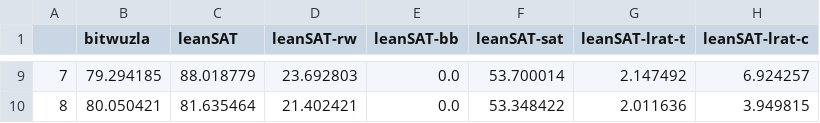
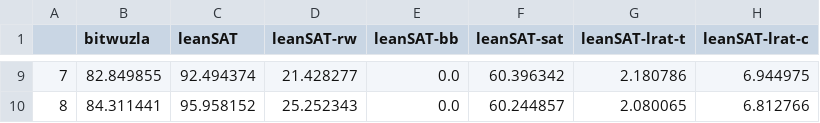
Before and after one commit to opencompl/lean-mlir, a CSV file: bv-evaluation/raw-data/bvw4_ch2_1DeMorgan_proved_data.csv, drawn as a sheet; only a part is shown, gaps mark what is left out; the diff covers the shown part only.

```diff
--- a/bv-evaluation/raw-data/bvw4_ch2_1DeMorgan_proved_data.csv
+++ b/bv-evaluation/raw-data/bvw4_ch2_1DeMorgan_proved_data.csv
@@ -9,2 +9,2 @@
-7,79.294185,88.018779,23.692803,0.0,53.700014,2.147492,6.924257
-8,80.050421,81.635464,21.402421,0.0,53.348422,2.011636,3.949815
+7,82.849855,92.494374,21.428277,0.0,60.396342,2.180786,6.944975
+8,84.311441,95.958152,25.252343,0.0,60.244857,2.080065,6.812766
```
Also changed, not shown: 31 edited cells elsewhere in this file, bv-evaluation/raw-data/bvw32_ch2_2AdditionAndLogicalOps_proved_data.csv, bv-evaluation/raw-data/bvw32_ch2_3LogicalArithmeticIneq_ceg_data.csv, 14 other files.
